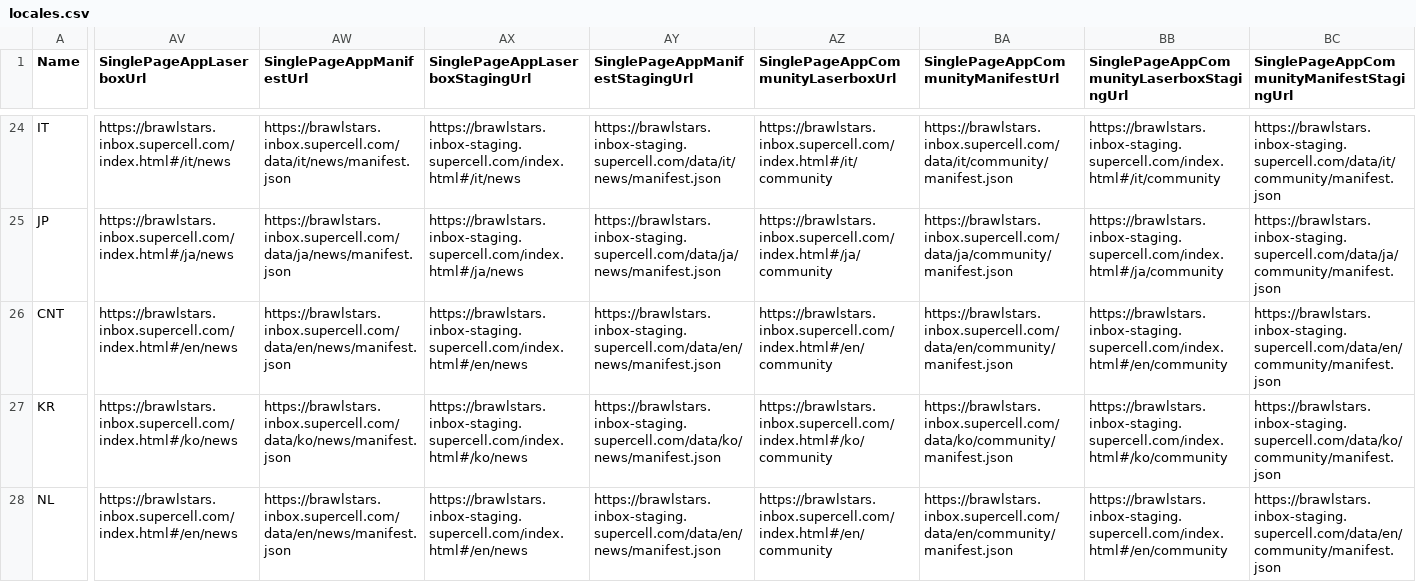
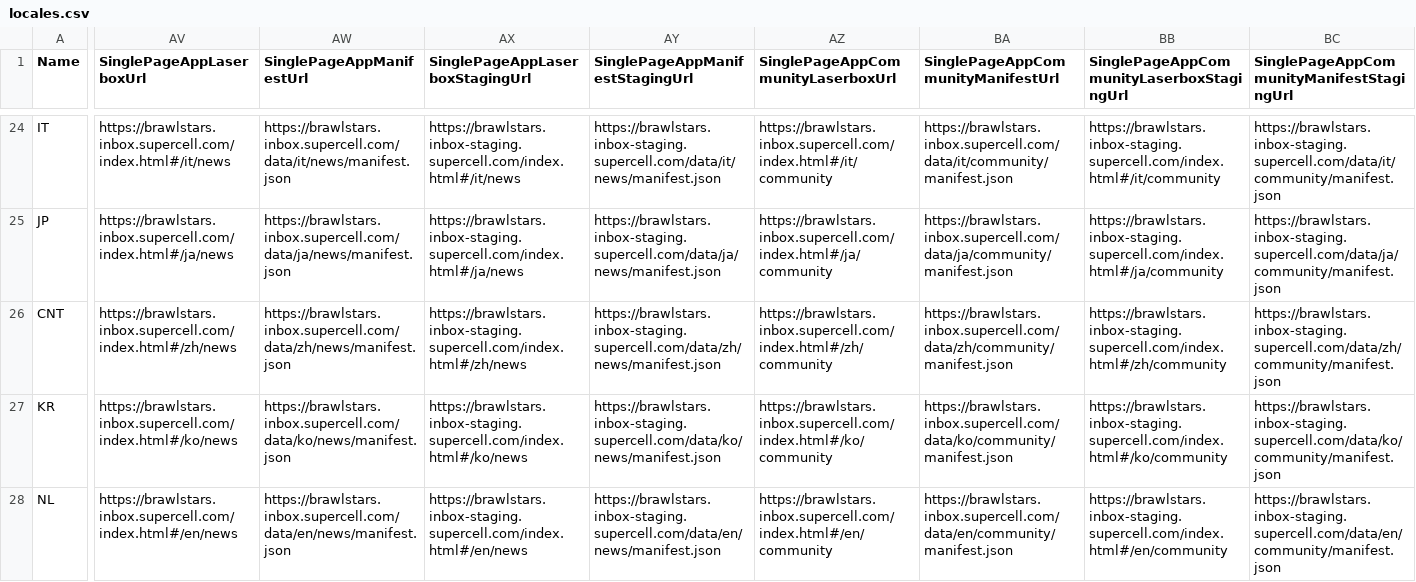
Before and after one commit to DarshanKing0/bs-file-checker-beta, a CSV file: assets/csv_logic/locales.csv, drawn as a sheet; only a part is shown, gaps mark what is left out; the diff covers the shown part only; the diff names each change by its address in the sheet, - before the commit and + after, or states it on an @@ line.

```diff
--- a/assets/csv_logic/locales.csv
+++ b/assets/csv_logic/locales.csv
-AV26 (SinglePageAppLaserboxUrl): https://brawlstars.inbox.supercell.com/index.html#/en/news
+AV26 (SinglePageAppLaserboxUrl): https://brawlstars.inbox.supercell.com/index.html#/zh/news
-AW26 (SinglePageAppManifestUrl): https://brawlstars.inbox.supercell.com/data/en/news/manifest.json
+AW26 (SinglePageAppManifestUrl): https://brawlstars.inbox.supercell.com/data/zh/news/manifest.json
-AX26 (SinglePageAppLaserboxStagingUrl): https://brawlstars.inbox-staging.supercell.com/index.html#/en/news
+AX26 (SinglePageAppLaserboxStagingUrl): https://brawlstars.inbox-staging.supercell.com/index.html#/zh/news
-AY26 (SinglePageAppManifestStagingUrl): https://brawlstars.inbox-staging.supercell.com/data/en/news/manifest.json
+AY26 (SinglePageAppManifestStagingUrl): https://brawlstars.inbox-staging.supercell.com/data/zh/news/manifest.json
-AZ26: https://brawlstars.inbox.supercell.com/index.html#/en/community
+AZ26: https://brawlstars.inbox.supercell.com/index.html#/zh/community
-BA26: https://brawlstars.inbox.supercell.com/data/en/community/manifest.json
+BA26: https://brawlstars.inbox.supercell.com/data/zh/community/manifest.json
-BB26: https://brawlstars.inbox-staging.supercell.com/index.html#/en/community
+BB26: https://brawlstars.inbox-staging.supercell.com/index.html#/zh/community
-BC26: https://brawlstars.inbox-staging.supercell.com/data/en/community/manifest.json
+BC26: https://brawlstars.inbox-staging.supercell.com/data/zh/community/manifest.json
```
Also changed, not shown: 16 edited cells elsewhere in this file, assets/csv_client/client_globals.csv, assets/csv_logic/characters.csv, 13 other files.
